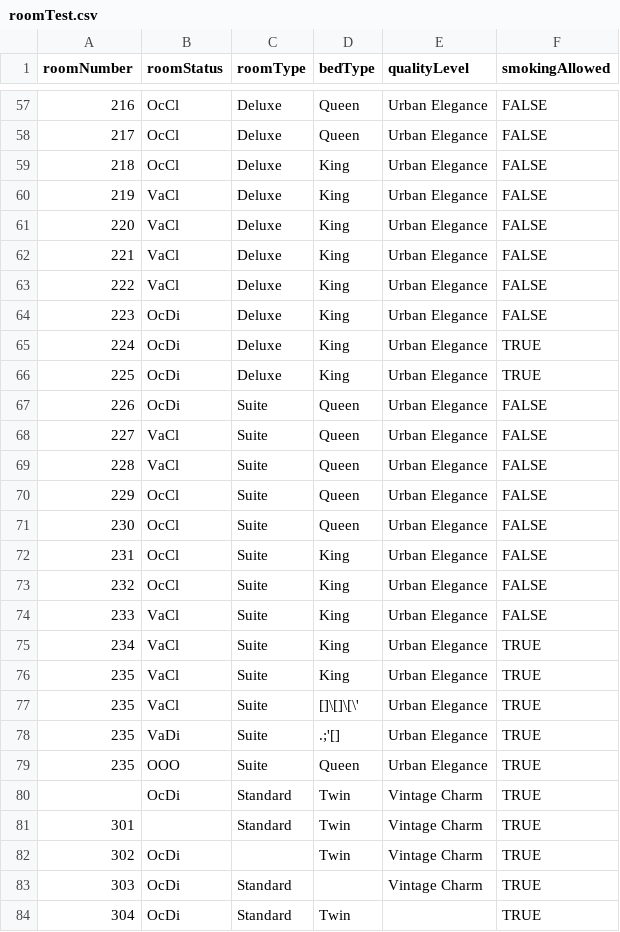
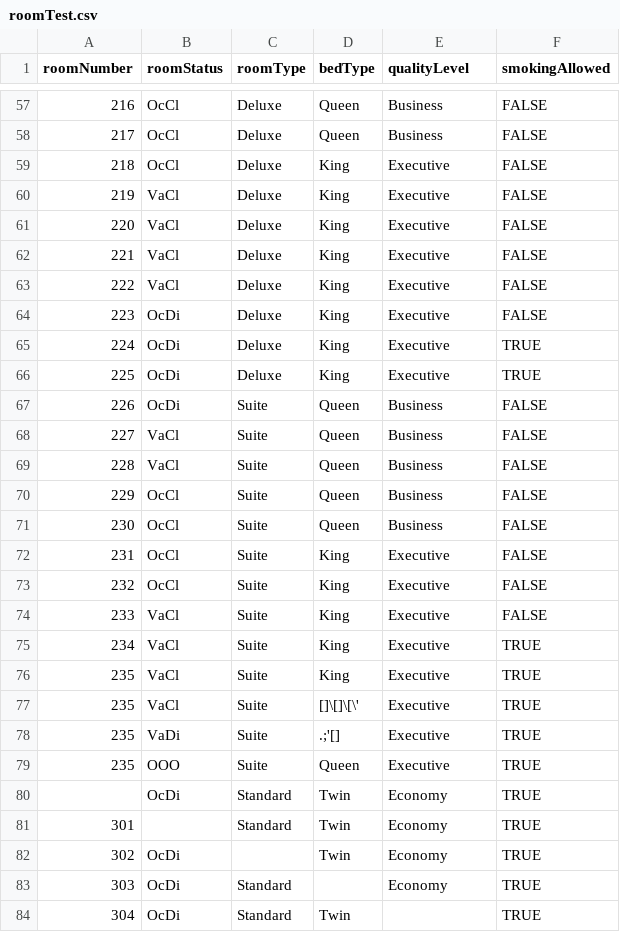
Before and after one commit to yaseenarab/hotel-transylvania-, a CSV file: roomTest.csv, drawn as a sheet; only a part is shown, gaps mark what is left out; the diff covers the shown part only; the diff names each change by its address in the sheet, - before the commit and + after, or states it on an @@ line.

```diff
--- a/roomTest.csv
+++ b/roomTest.csv
-E57:E58 (qualityLevel): Urban Elegance
+E57:E58 (qualityLevel): Business
-E59:E66 (qualityLevel): Urban Elegance
+E59:E66 (qualityLevel): Executive
-E67:E71 (qualityLevel): Urban Elegance
+E67:E71 (qualityLevel): Business
-E72:E79 (qualityLevel): Urban Elegance
+E72:E79 (qualityLevel): Executive
-E80:E83 (qualityLevel): Vintage Charm
+E80:E83 (qualityLevel): Economy
```
Also changed, not shown: 121 edited cells elsewhere in this file.
